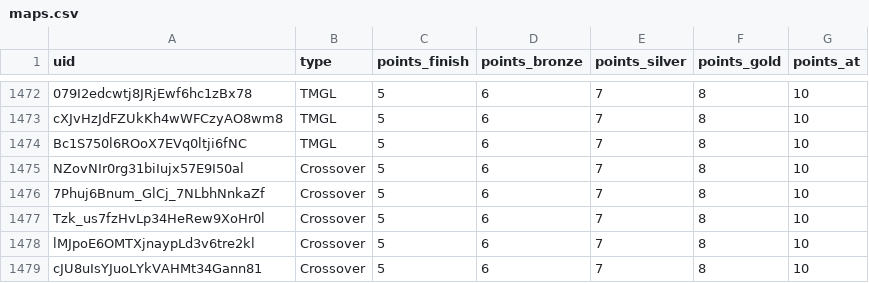
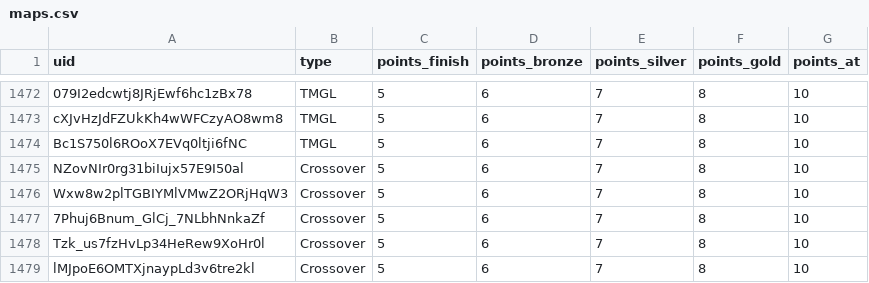
Before and after one commit to spl1nes/tmrank, a CSV file: maps.csv, drawn as a sheet; only a part is shown, gaps mark what is left out; the shorter side is filled out with more unchanged rows; the diff names each change by its address in the sheet, - before the commit and + after, or states it on an @@ line.

Commit message:
Update maps.csv

```diff
--- a/maps.csv
+++ b/maps.csv
+row 1476: Wxw8w2plTGBIYMlVMwZ2ORjHqW3 | Crossover | 5 | 6 | 7 | 8 | 10
```
